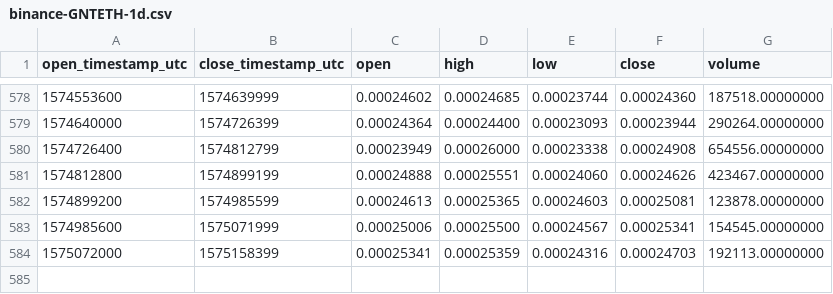
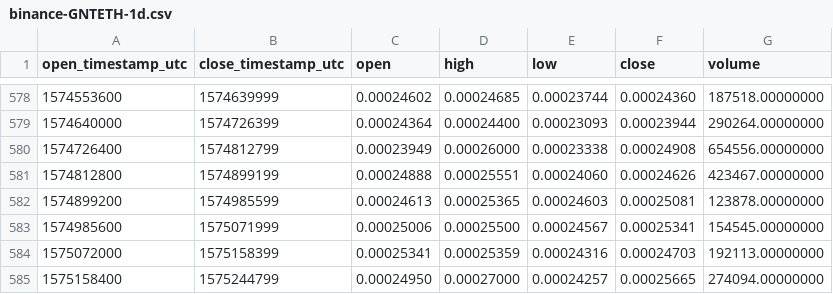
Before and after one commit to cryptobigbro/binance-GNTETH, a CSV file: binance-GNTETH-1d.csv, drawn as a sheet; only a part is shown, gaps mark what is left out; the diff names each change by its address in the sheet, - before the commit and + after, or states it on an @@ line.

Commit message:
Update OHLCV data.

```diff
--- a/binance-GNTETH-1d.csv
+++ b/binance-GNTETH-1d.csv
+row 585: 1575158400 | 1575244799 | 0.00024950 | 0.00027000 | 0.00024257 | 0.00025665 | 274094.00000000
```
Also changed, not shown: 1 other file.
